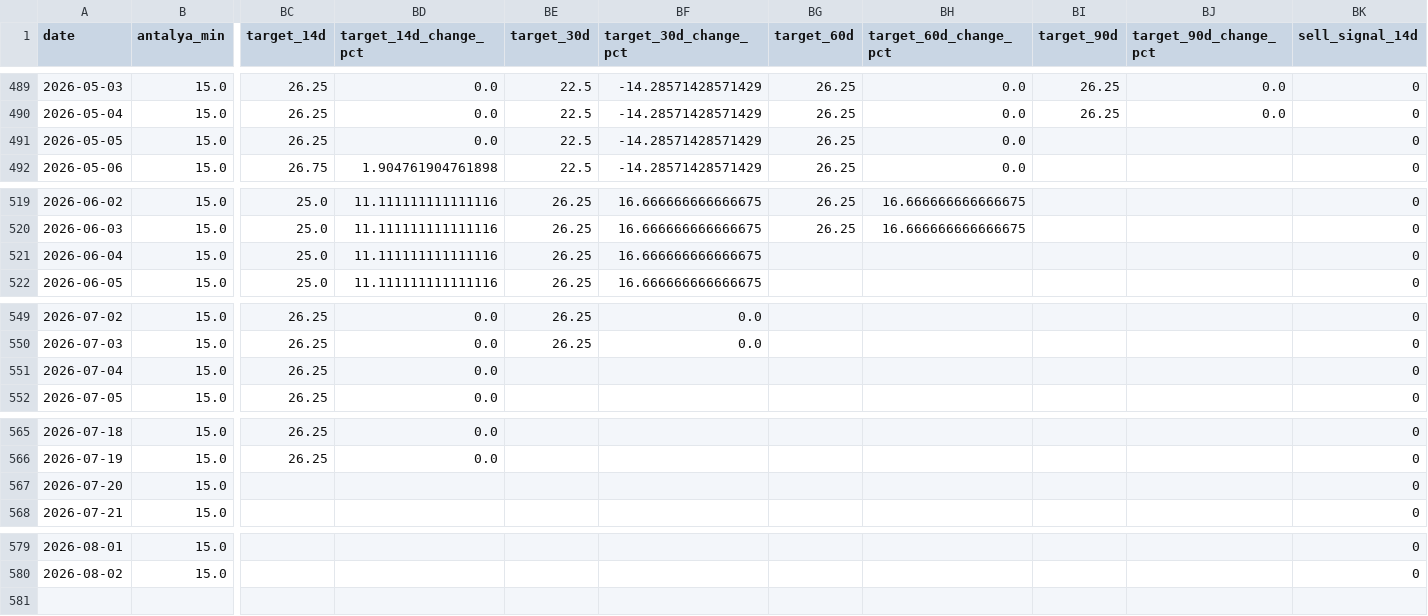
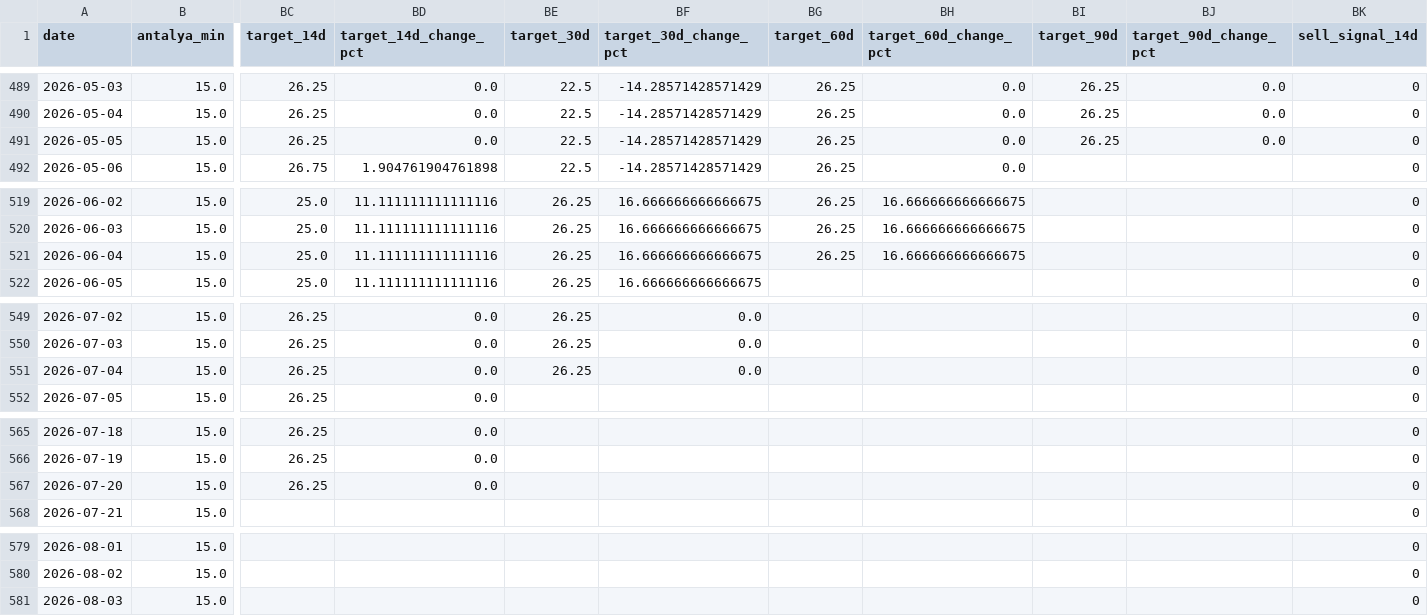
Before and after one commit to susarlar/orangepricecalculatorquantic, a CSV file: data/processed/farmer_features.csv, drawn as a sheet; only a part is shown, gaps mark what is left out; rows hold the shown columns only; the diff covers the shown part only; the diff names each change by its address in the sheet, - before the commit and + after, or states it on an @@ line.

```diff
--- a/data/processed/farmer_features.csv
+++ b/data/processed/farmer_features.csv
-BI491 (target_90d): (empty)
+BI491 (target_90d): 26.25
-BJ491 (target_90d_change_pct): (empty)
+BJ491 (target_90d_change_pct): 0.0
-BG521 (target_60d): (empty)
+BG521 (target_60d): 26.25
-BH521 (target_60d_change_pct): (empty)
+BH521 (target_60d_change_pct): 16.666666666666675
-BE551 (target_30d): (empty)
+BE551 (target_30d): 26.25
-BF551 (target_30d_change_pct): (empty)
+BF551 (target_30d_change_pct): 0.0
-BC567 (target_14d): (empty)
+BC567 (target_14d): 26.25
-BD567 (target_14d_change_pct): (empty)
+BD567 (target_14d_change_pct): 0.0
+row 581: 2026-08-03 | 15.0 |  |  |  |  |  |  |  |  | 0
```
Also changed, not shown: 2 edited cells elsewhere in this file, data/processed/refresh_log.csv, data/raw/demand_features.csv, 13 other files.
